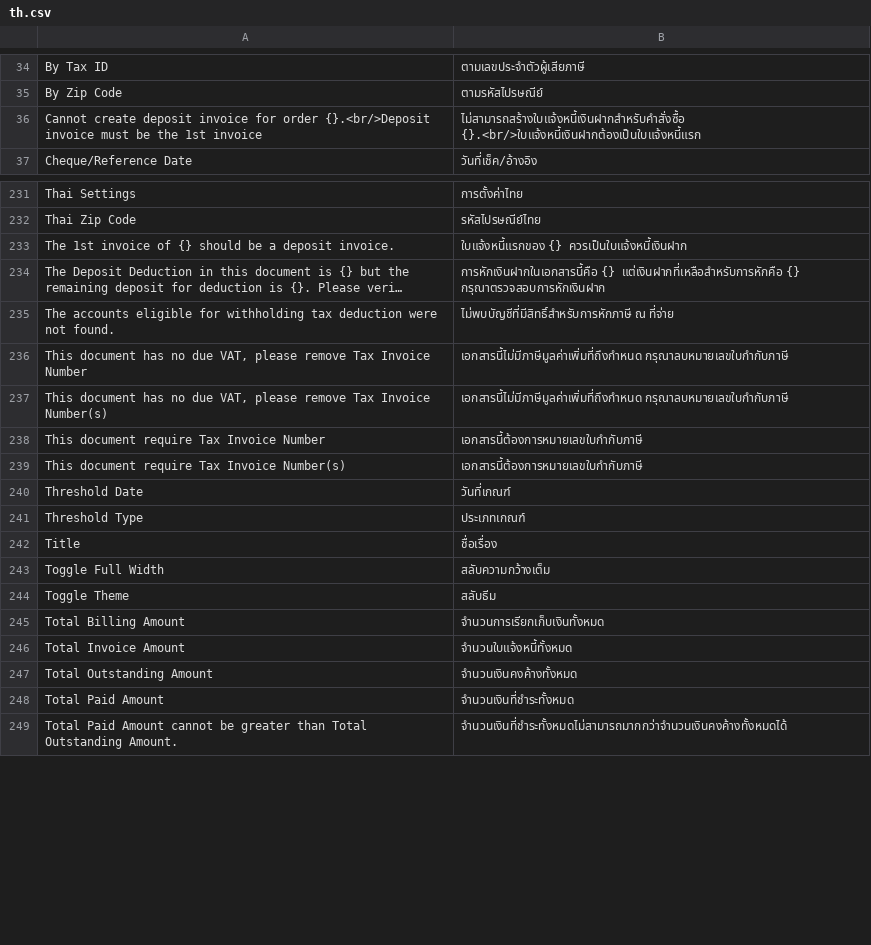
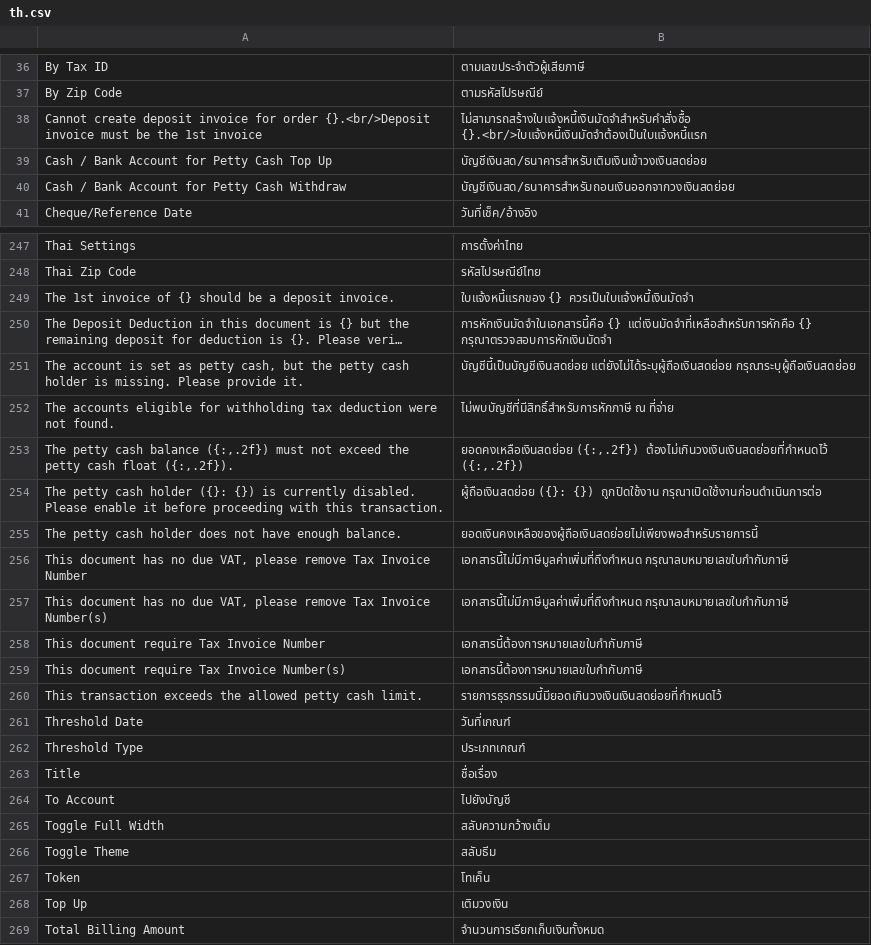
Before and after one commit to ecosoft-frappe/erpnext_thailand, a CSV file: erpnext_thailand/translations/th.csv, drawn as a sheet; only a part is shown, gaps mark what is left out; the shorter side is filled out with more unchanged rows; long unchanged cells end in …; addresses are those after the commit; the diff covers the shown part only; the diff names each change by its address in the sheet, - before the commit and + after, or states it on an @@ line.

```diff
--- a/erpnext_thailand/translations/th.csv
+++ b/erpnext_thailand/translations/th.csv
-B38: ไม่สามารถสร้างใบแจ้งหนี้เงินฝากสำหรับคำสั่งซื้อ {}.<br/>ใบแจ้งหนี้เงินฝากต้องเป็นใบแจ้งหนี้แรก
+B38: ไม่สามารถสร้างใบแจ้งหนี้เงินมัดจำสำหรับคำสั่งซื้อ {}.<br/>ใบแจ้งหนี้เงินมัดจำต้องเป็นใบแจ้งหนี้แรก
+row 39: Cash / Bank Account for Petty Cash Top Up | บัญชีเงินสด/ธนาคารสำหรับเติมเงินเข้าวงเงินสดย่อย
+row 40: Cash / Bank Account for Petty Cash Withdraw | บัญชีเงินสด/ธนาคารสำหรับถอนเงินออกจากวงเงินสดย่อย
-B249: ใบแจ้งหนี้แรกของ {} ควรเป็นใบแจ้งหนี้เงินฝาก
+B249: ใบแจ้งหนี้แรกของ {} ควรเป็นใบแจ้งหนี้เงินมัดจำ
-B250: การหักเงินฝากในเอกสารนี้คือ {} แต่เงินฝากที่เหลือสำหรับการหักคือ {} กรุณาตรวจสอบการหักเงินฝาก
+B250: การหักเงินมัดจำในเอกสารนี้คือ {} แต่เงินมัดจำที่เหลือสำหรับการหักคือ {} กรุณาตรวจสอบการหักเงินมัดจำ
+row 251: The account is set as petty cash, but the petty cash holder is missing. Please provide it. | บัญชีนี้เป็นบัญชีเงินสดย่อย แต่ยังไม่ได้ระบุผู้ถือเงินสดย่อย กรุณาระบุผู้ถือเงินสดย่อย
+row 253: The petty cash balance ({:,.2f}) must not exceed the petty cash float ({:,.2f}). | ยอดคงเหลือเงินสดย่อย ({:,.2f}) ต้องไม่เกินวงเงินเงินสดย่อยที่กำหนดไว้ ({:,.2f})
+row 254: The petty cash holder ({}: {}) is currently disabled. Please enable it before proceeding with this transaction. | ผู้ถือเงินสดย่อย ({}: {}) ถูกปิดใช้งาน กรุณาเปิดใช้งานก่อนดำเนินการต่อ
+row 255: The petty cash holder does not have enough balance. | ยอดเงินคงเหลือของผู้ถือเงินสดย่อยไม่เพียงพอสำหรับรายการนี้
+row 260: This transaction exceeds the allowed petty cash limit. | รายการธุรกรรมนี้มียอดเกินวงเงินเงินสดย่อยที่กำหนดไว้
+row 264: To Account | ไปยังบัญชี
+row 267: Token | โทเค็น
+row 268: Top Up | เติมวงเงิน
```
Also changed, not shown: 15 added rows and 22 edited cells elsewhere in this file, 11 other files.
